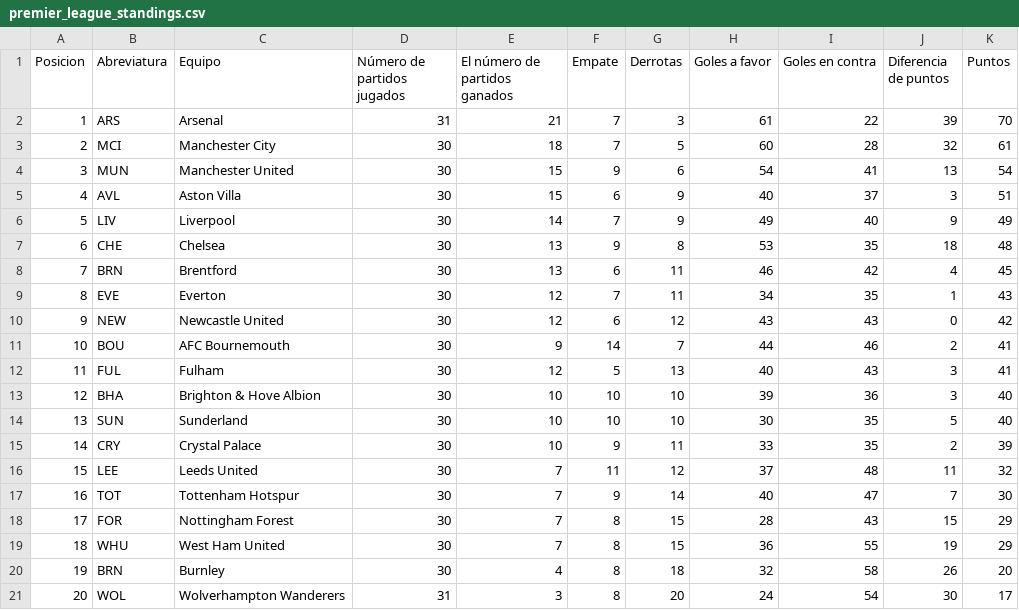
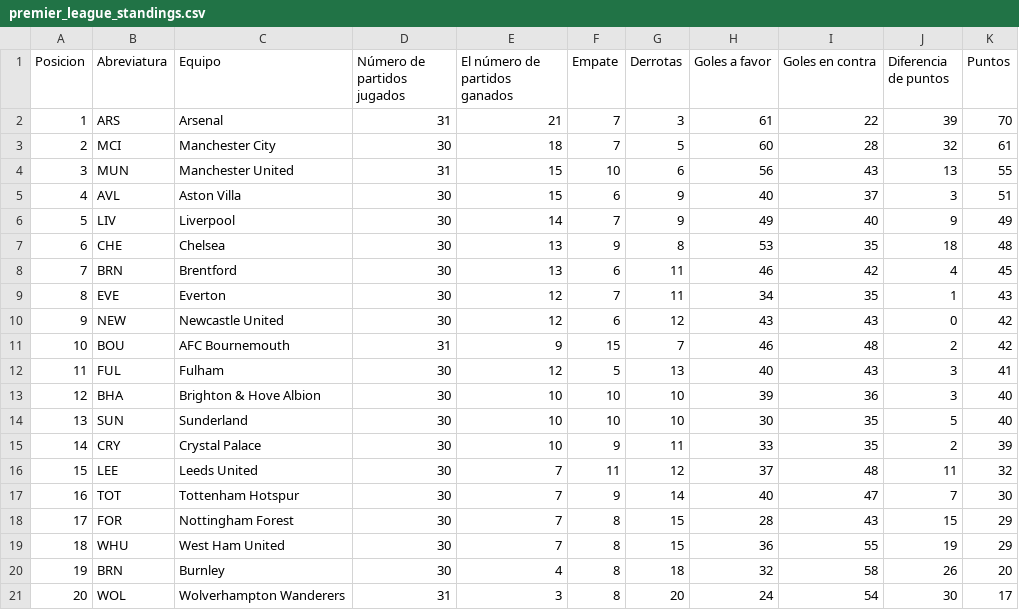
Before and after one commit to AndresPlazas19931504/scrapper-deportes-devops, a CSV file: data/premier_league_standings.csv, drawn as a sheet.

```diff
--- a/data/premier_league_standings.csv
+++ b/data/premier_league_standings.csv
@@ -3,3 +3,3 @@ Posicion,Abreviatura,Equipo,Número de partidos jugados,El número de partidos g
 2,MCI,Manchester City,30,18,7,5,60,28,32,61
-3,MUN,Manchester United,30,15,9,6,54,41,13,54
+3,MUN,Manchester United,31,15,10,6,56,43,13,55
 4,AVL,Aston Villa,30,15,6,9,40,37,3,51
@@ -10,3 +10,3 @@ Posicion,Abreviatura,Equipo,Número de partidos jugados,El número de partidos g
 9,NEW,Newcastle United,30,12,6,12,43,43,0,42
-10,BOU,AFC Bournemouth,30,9,14,7,44,46,2,41
+10,BOU,AFC Bournemouth,31,9,15,7,46,48,2,42
 11,FUL,Fulham,30,12,5,13,40,43,3,41
```
